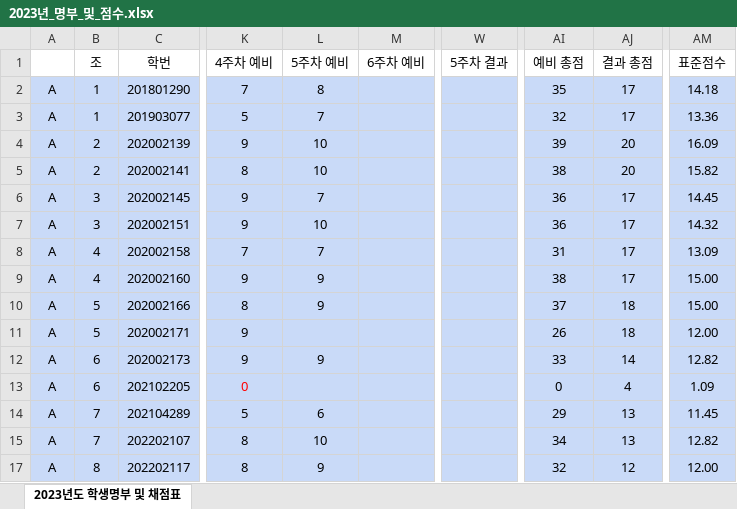
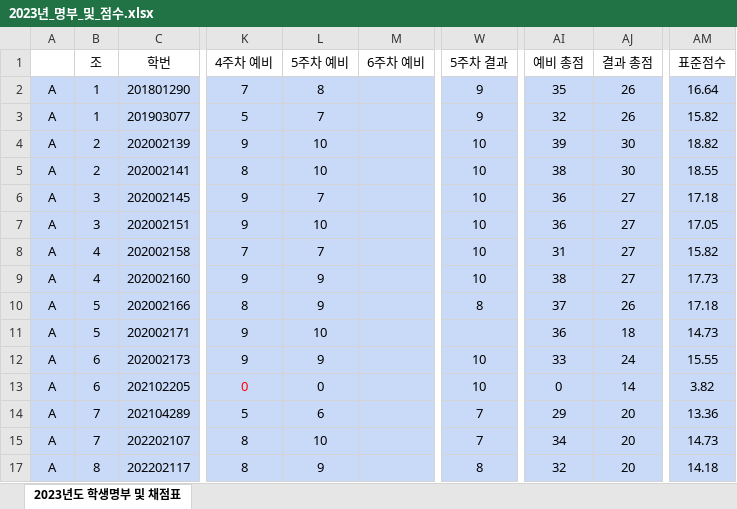
Before and after one commit to ISL-Homepage/ISL-Homepage.github.io, an Excel workbook: attachments/2023년_명부_및_점수.xlsx, sheet 2023년도 학생명부 및 채점표, drawn as a sheet; only a part is shown, gaps mark what is left out; values as stored, in another font and other column widths than the file's, no borders; the diff covers the shown part only; the diff names each change by its address in the sheet, - before the commit and + after, or states it on an @@ line.

Commit message:
5주차 결과 점수 입력

```diff
--- a/attachments/2023년_명부_및_점수.xlsx (sheet 2023년도 학생명부 및 채점표)
+++ b/attachments/2023년_명부_및_점수.xlsx (sheet 2023년도 학생명부 및 채점표)
-W2:W3 (5주차 결과): (empty)
+W2:W3 (5주차 결과): 9
-AJ2:AJ3 (결과 총점): 17
+AJ2:AJ3 (결과 총점): 26
-AM2 (표준점수): 14.18
+AM2 (표준점수): 16.64
-AM3 (표준점수): 13.36
+AM3 (표준점수): 15.82
-W4:W9 (5주차 결과): (empty)
+W4:W9 (5주차 결과): 10
-AJ4:AJ5 (결과 총점): 20
+AJ4:AJ5 (결과 총점): 30
-AM4 (표준점수): 16.09
+AM4 (표준점수): 18.82
-AM5 (표준점수): 15.82
+AM5 (표준점수): 18.55
-AJ6:AJ9 (결과 총점): 17
+AJ6:AJ9 (결과 총점): 27
-AM6 (표준점수): 14.45
+AM6 (표준점수): 17.18
-AM7 (표준점수): 14.32
+AM7 (표준점수): 17.05
-AM8 (표준점수): 13.09
+AM8 (표준점수): 15.82
-AM9 (표준점수): 15.00
+AM9 (표준점수): 17.73
-W10 (5주차 결과): (empty)
+W10 (5주차 결과): 8
-AJ10 (결과 총점): 18
+AJ10 (결과 총점): 26
-AM10 (표준점수): 15.00
+AM10 (표준점수): 17.18
-L11 (5주차 예비): (empty)
+L11 (5주차 예비): 10
-AI11 (예비 총점): 26
+AI11 (예비 총점): 36
-AM11 (표준점수): 12.00
+AM11 (표준점수): 14.73
-W12:W13 (5주차 결과): (empty)
+W12:W13 (5주차 결과): 10
-AJ12 (결과 총점): 14
+AJ12 (결과 총점): 24
-AM12 (표준점수): 12.82
+AM12 (표준점수): 15.55
-L13 (5주차 예비): (empty)
+L13 (5주차 예비): 0
-AJ13 (결과 총점): 4
+AJ13 (결과 총점): 14
-AM13 (표준점수): 1.09
+AM13 (표준점수): 3.82
-W14:W15 (5주차 결과): (empty)
+W14:W15 (5주차 결과): 7
-AJ14:AJ15 (결과 총점): 13
+AJ14:AJ15 (결과 총점): 20
-AM14 (표준점수): 11.45
+AM14 (표준점수): 13.36
-AM15 (표준점수): 12.82
+AM15 (표준점수): 14.73
-W17 (5주차 결과): (empty)
+W17 (5주차 결과): 8
-AJ17 (결과 총점): 12
+AJ17 (결과 총점): 20
-AM17 (표준점수): 12.00
+AM17 (표준점수): 14.18
```
Also changed, not shown: 91 edited cells elsewhere in this sheet.
